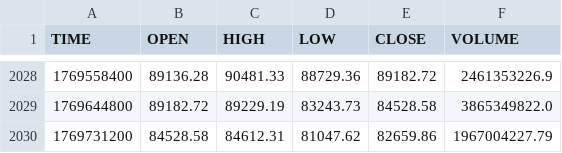
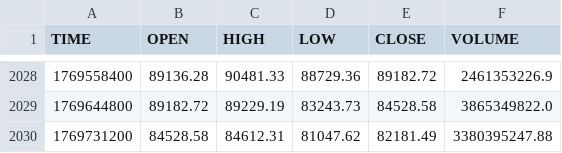
Before and after one commit to stpunos/bitcoin-datasets, a CSV file: data/coindesk/histoday.csv, drawn as a sheet; only a part is shown, gaps mark what is left out.

```diff
--- a/data/coindesk/histoday.csv
+++ b/data/coindesk/histoday.csv
@@ -2029,2 +2029,2 @@ TIME,OPEN,HIGH,LOW,CLOSE,VOLUME
 1769644800,89182.72,89229.19,83243.73,84528.58,3865349822.0
-1769731200,84528.58,84612.31,81047.62,82659.86,1967004227.79
+1769731200,84528.58,84612.31,81047.62,82181.49,3380395247.88
```
Also changed, not shown: data/coindesk/histohour.csv, data/coindesk/hourly_social_data.csv, 2 other files.
